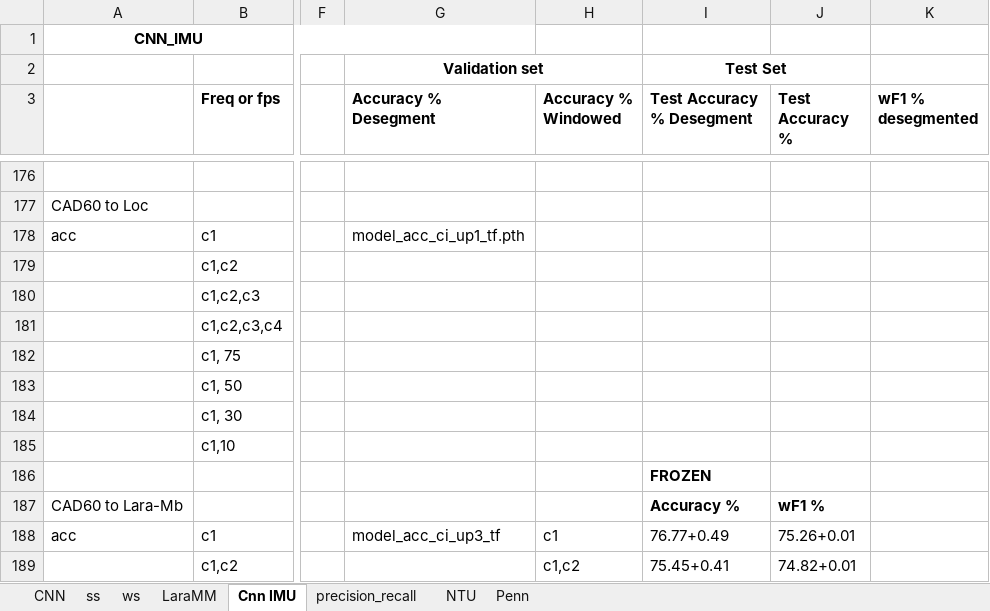
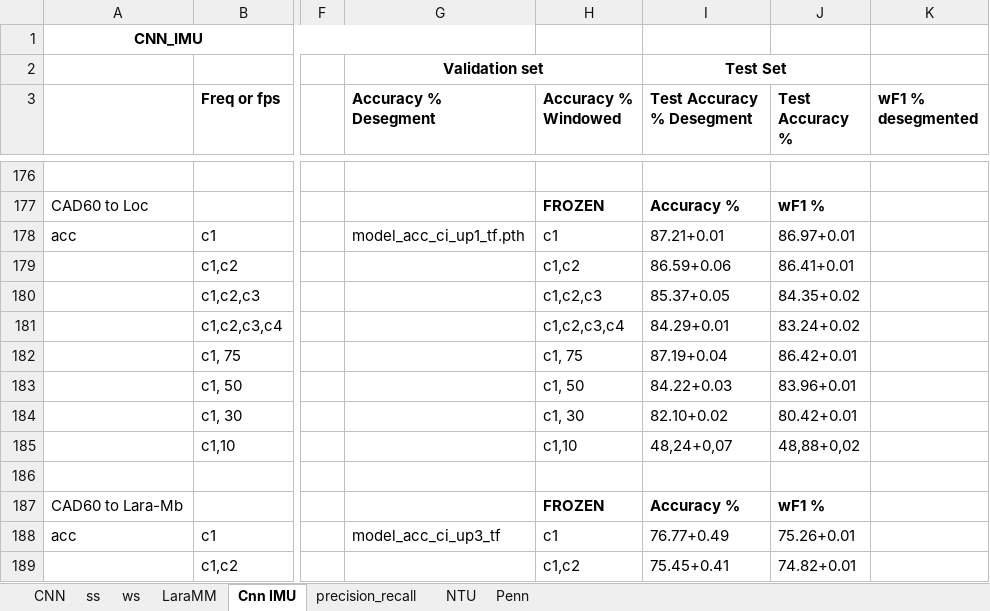
Before and after one commit to shrutarv/Create-Synthetic-IMU-data, an Excel workbook: results_ver2.xlsx, sheet Cnn IMU, drawn as a sheet; only a part is shown, gaps mark what is left out; values as stored, in another font and other column widths than the file's, no borders; the diff covers the shown part only; the diff names each change by its address in the sheet, - before the commit and + after, or states it on an @@ line.

```diff
--- a/results_ver2.xlsx (sheet Cnn IMU)
+++ b/results_ver2.xlsx (sheet Cnn IMU)
-H177 (Accuracy % Windowed): (empty)
+H177 (Accuracy % Windowed): FROZEN
-I177 (Test Accuracy % Desegment): (empty)
+I177 (Test Accuracy % Desegment): Accuracy %
-J177 (Test Accuracy %): (empty)
+J177 (Test Accuracy %): wF1 %
-H178 (Accuracy % Windowed): (empty)
+H178 (Accuracy % Windowed): c1
-I178 (Test Accuracy % Desegment): (empty)
+I178 (Test Accuracy % Desegment): 87.21+0.01
-J178 (Test Accuracy %): (empty)
+J178 (Test Accuracy %): 86.97+0.01
-H179 (Accuracy % Windowed): (empty)
+H179 (Accuracy % Windowed): c1,c2
-I179 (Test Accuracy % Desegment): (empty)
+I179 (Test Accuracy % Desegment): 86.59+0.06
-J179 (Test Accuracy %): (empty)
+J179 (Test Accuracy %): 86.41+0.01
-H180 (Accuracy % Windowed): (empty)
+H180 (Accuracy % Windowed): c1,c2,c3
-I180 (Test Accuracy % Desegment): (empty)
+I180 (Test Accuracy % Desegment): 85.37+0.05
-J180 (Test Accuracy %): (empty)
+J180 (Test Accuracy %): 84.35+0.02
-H181 (Accuracy % Windowed): (empty)
+H181 (Accuracy % Windowed): c1,c2,c3,c4
-I181 (Test Accuracy % Desegment): (empty)
+I181 (Test Accuracy % Desegment): 84.29+0.01
-J181 (Test Accuracy %): (empty)
+J181 (Test Accuracy %): 83.24+0.02
-H182 (Accuracy % Windowed): (empty)
+H182 (Accuracy % Windowed): c1, 75
-I182 (Test Accuracy % Desegment): (empty)
+I182 (Test Accuracy % Desegment): 87.19+0.04
-J182 (Test Accuracy %): (empty)
+J182 (Test Accuracy %): 86.42+0.01
-H183 (Accuracy % Windowed): (empty)
+H183 (Accuracy % Windowed): c1, 50
-I183 (Test Accuracy % Desegment): (empty)
+I183 (Test Accuracy % Desegment): 84.22+0.03
-J183 (Test Accuracy %): (empty)
+J183 (Test Accuracy %): 83.96+0.01
-H184 (Accuracy % Windowed): (empty)
+H184 (Accuracy % Windowed): c1, 30
-I184 (Test Accuracy % Desegment): (empty)
+I184 (Test Accuracy % Desegment): 82.10+0.02
-J184 (Test Accuracy %): (empty)
+J184 (Test Accuracy %): 80.42+0.01
-H185 (Accuracy % Windowed): (empty)
+H185 (Accuracy % Windowed): c1,10
-I185 (Test Accuracy % Desegment): (empty)
+I185 (Test Accuracy % Desegment): 48,24+0,07
-J185 (Test Accuracy %): (empty)
+J185 (Test Accuracy %): 48,88+0,02
-I186 (Test Accuracy % Desegment): FROZEN
+I186 (Test Accuracy % Desegment): (empty)
-H187 (Accuracy % Windowed): (empty)
+H187 (Accuracy % Windowed): FROZEN
```
Also changed, not shown: 9 added rows, 9 removed rows and 65 edited cells elsewhere in this sheet.
